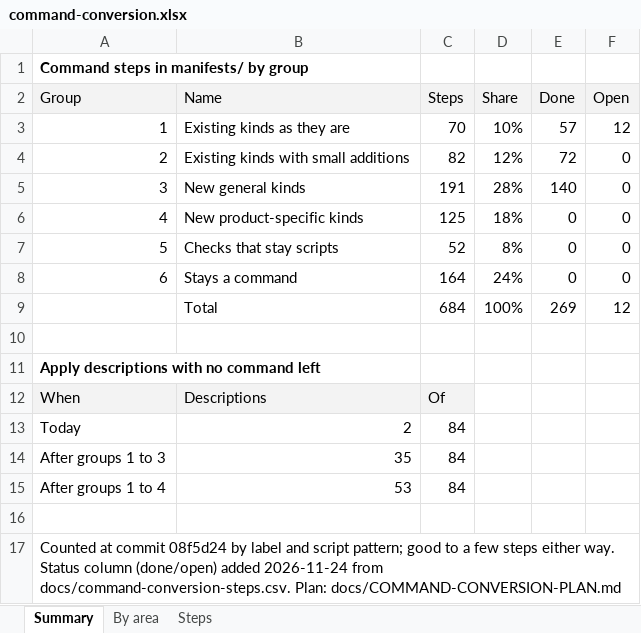
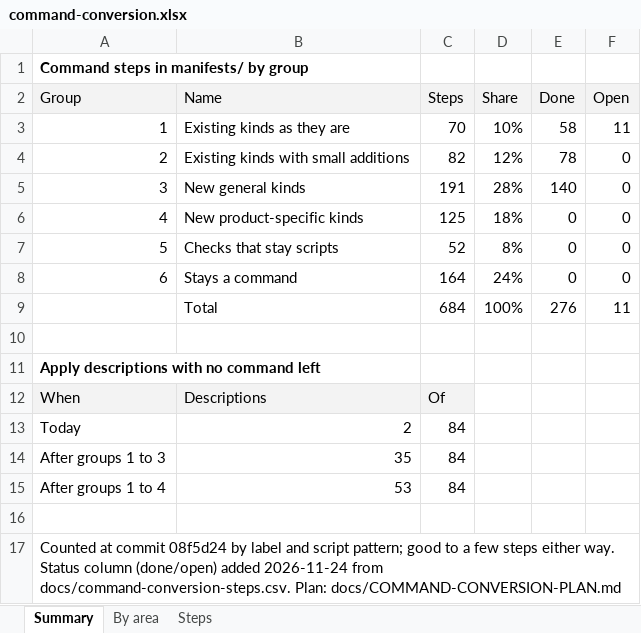
Before and after one commit to ljalbinson/orphera-pkg, an Excel workbook: docs/command-conversion.xlsx, sheet Summary, drawn as a sheet; values as stored, in another font and other column widths than the file's, no borders; the diff names each change by its address in the sheet, - before the commit and + after, or states it on an @@ line.

```diff
--- a/docs/command-conversion.xlsx (sheet Summary)
+++ b/docs/command-conversion.xlsx (sheet Summary)
-E3 (Done): 57
+E3 (Done): 58
-F3 (Open): 12
+F3 (Open): 11
-E4 (Done): 72
+E4 (Done): 78
-E9 (Done): 269
+E9 (Done): 276
-F9 (Open): 12
+F9 (Open): 11
```
Also changed, not shown: sheet Steps, 8 other files.
